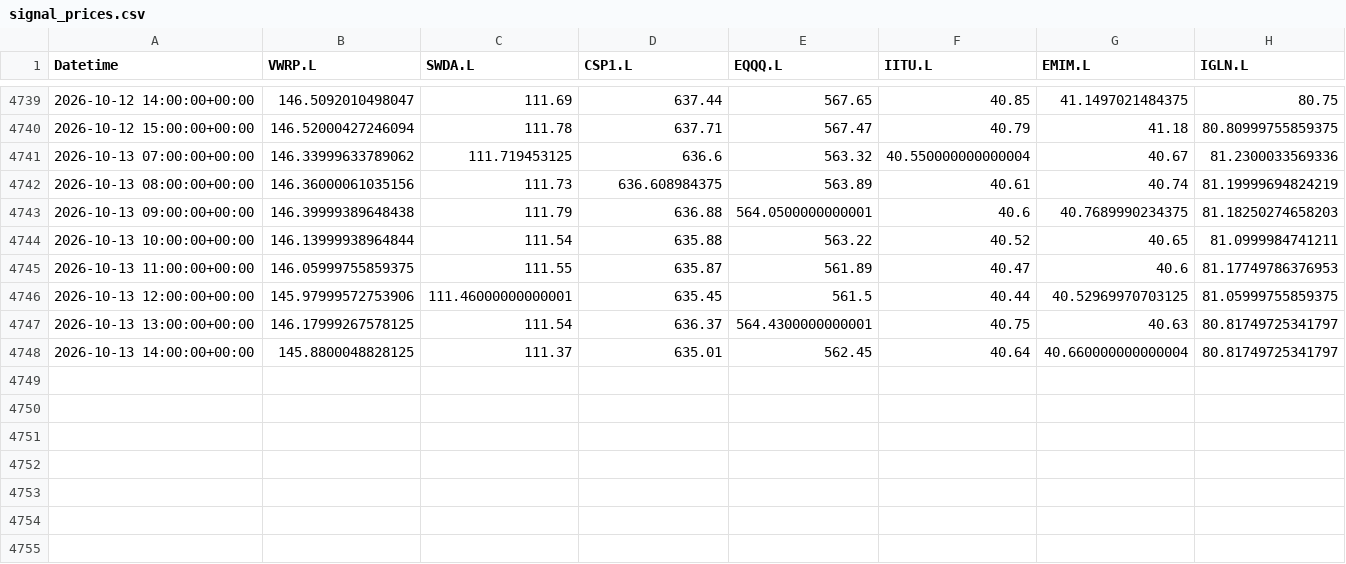
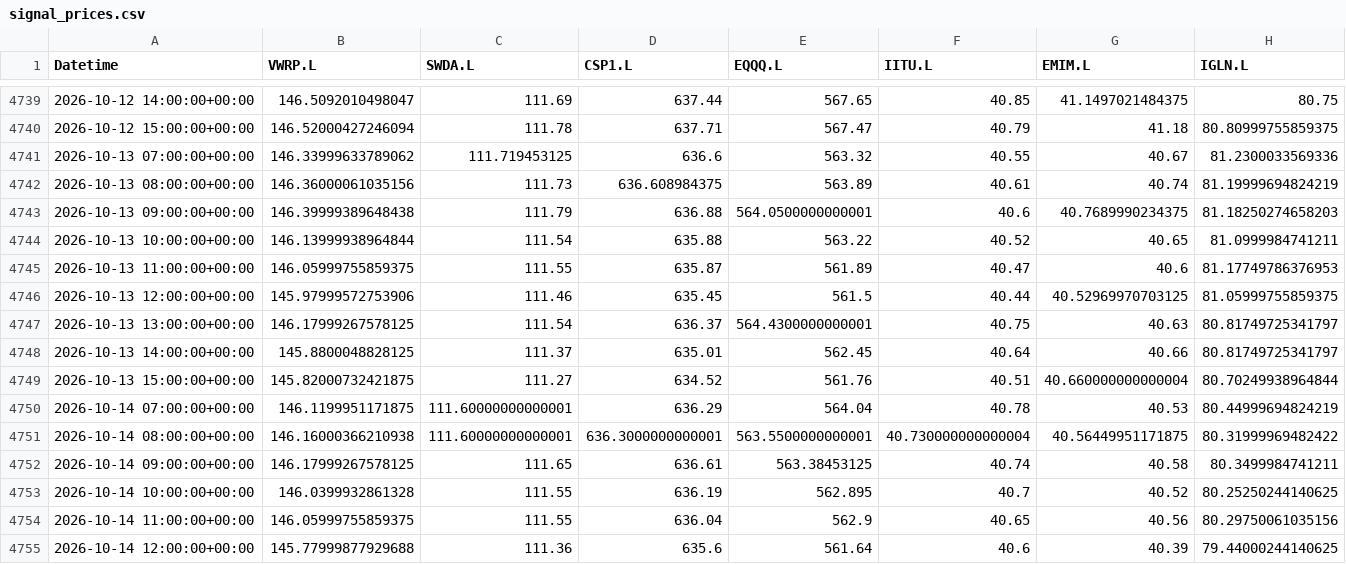
Before and after one commit to zpwhryv5gt-create/Momentum-trader, a CSV file: paper/signal_prices.csv, drawn as a sheet; only a part is shown, gaps mark what is left out.

Commit message:
Record audited V8 paper run

```diff
--- a/paper/signal_prices.csv
+++ b/paper/signal_prices.csv
@@ -4740,3 +4740,3 @@ Datetime,VWRP.L,SWDA.L,CSP1.L,EQQQ.L,IITU.L,EMIM.L,IGLN.L
 2026-10-12 15:00:00+00:00,146.52000427246094,111.78,637.71,567.47,40.79,41.18,80.80999755859375
-2026-10-13 07:00:00+00:00,146.33999633789062,111.719453125,636.6,563.32,40.550000000000004,40.67,81.2300033569336
+2026-10-13 07:00:00+00:00,146.33999633789062,111.719453125,636.6,563.32,40.55,40.67,81.2300033569336
 2026-10-13 08:00:00+00:00,146.36000061035156,111.73,636.608984375,563.89,40.61,40.74,81.19999694824219
@@ -4745,4 +4745,11 @@ Datetime,VWRP.L,SWDA.L,CSP1.L,EQQQ.L,IITU.L,EMIM.L,IGLN.L
 2026-10-13 11:00:00+00:00,146.05999755859375,111.55,635.87,561.89,40.47,40.6,81.17749786376953
-2026-10-13 12:00:00+00:00,145.97999572753906,111.46000000000001,635.45,561.5,40.44,40.52969970703125,81.05999755859375
+2026-10-13 12:00:00+00:00,145.97999572753906,111.46,635.45,561.5,40.44,40.52969970703125,81.05999755859375
 2026-10-13 13:00:00+00:00,146.17999267578125,111.54,636.37,564.4300000000001,40.75,40.63,80.81749725341797
-2026-10-13 14:00:00+00:00,145.8800048828125,111.37,635.01,562.45,40.64,40.660000000000004,80.81749725341797
+2026-10-13 14:00:00+00:00,145.8800048828125,111.37,635.01,562.45,40.64,40.66,80.81749725341797
+2026-10-13 15:00:00+00:00,145.82000732421875,111.27,634.52,561.76,40.51,40.660000000000004,80.70249938964844
+2026-10-14 07:00:00+00:00,146.1199951171875,111.60000000000001,636.29,564.04,40.78,40.53,80.44999694824219
+2026-10-14 08:00:00+00:00,146.16000366210938,111.60000000000001,636.3000000000001,563.5500000000001,40.730000000000004,40.56449951171875,80.31999969482422
+2026-10-14 09:00:00+00:00,146.17999267578125,111.65,636.61,563.38453125,40.74,40.58,80.3499984741211
+2026-10-14 10:00:00+00:00,146.0399932861328,111.55,636.19,562.895,40.7,40.52,80.25250244140625
+2026-10-14 11:00:00+00:00,146.05999755859375,111.55,636.04,562.9,40.65,40.56,80.29750061035156
+2026-10-14 12:00:00+00:00,145.77999877929688,111.36,635.6,561.64,40.6,40.39,79.44000244140625
```
Also changed, not shown: paper/daily.csv, paper/valuations.csv, 3 other files.
